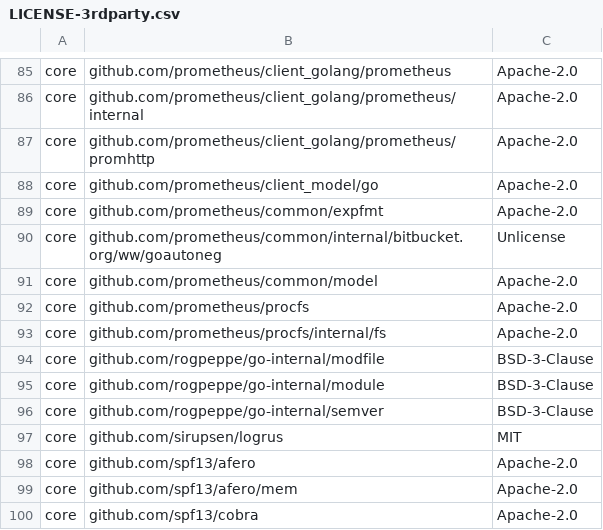
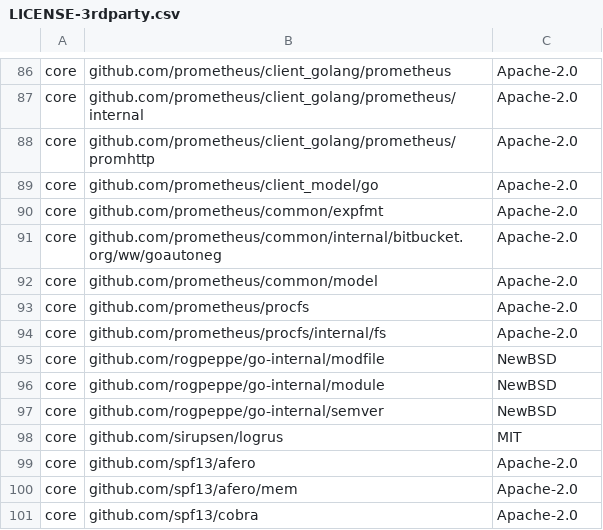
Before and after one commit to DataDog/datadog-operator, a CSV file: LICENSE-3rdparty.csv, drawn as a sheet; only a part is shown, gaps mark what is left out; the diff covers the shown part only.

```diff
--- a/LICENSE-3rdparty.csv
+++ b/LICENSE-3rdparty.csv
@@ -89,3 +90,3 @@ core,"github.com/prometheus/client_model/go",Apache-2.0
 core,"github.com/prometheus/common/expfmt",Apache-2.0
-core,"github.com/prometheus/common/internal/bitbucket.org/ww/goautoneg",Unlicense
+core,"github.com/prometheus/common/internal/bitbucket.org/ww/goautoneg",Apache-2.0
 core,"github.com/prometheus/common/model",Apache-2.0
@@ -93,5 +94,5 @@ core,"github.com/prometheus/procfs",Apache-2.0
 core,"github.com/prometheus/procfs/internal/fs",Apache-2.0
-core,"github.com/rogpeppe/go-internal/modfile",BSD-3-Clause
-core,"github.com/rogpeppe/go-internal/module",BSD-3-Clause
-core,"github.com/rogpeppe/go-internal/semver",BSD-3-Clause
+core,"github.com/rogpeppe/go-internal/modfile",NewBSD
+core,"github.com/rogpeppe/go-internal/module",NewBSD
+core,"github.com/rogpeppe/go-internal/semver",NewBSD
 core,"github.com/sirupsen/logrus",MIT
```
Also changed, not shown: 7 added rows, 1 removed row and 62 edited cells elsewhere in this file, 1 other file.
